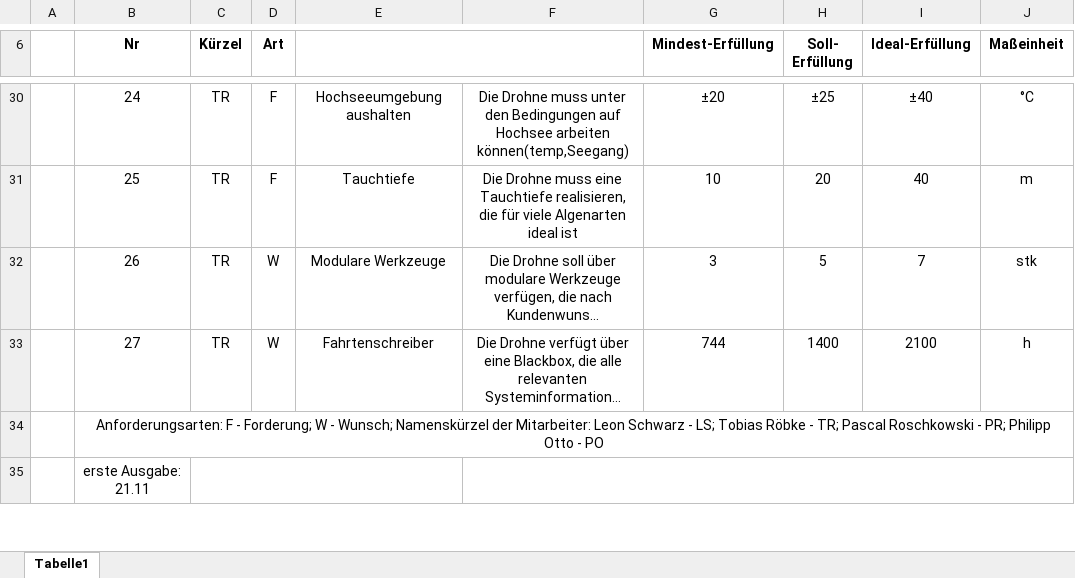
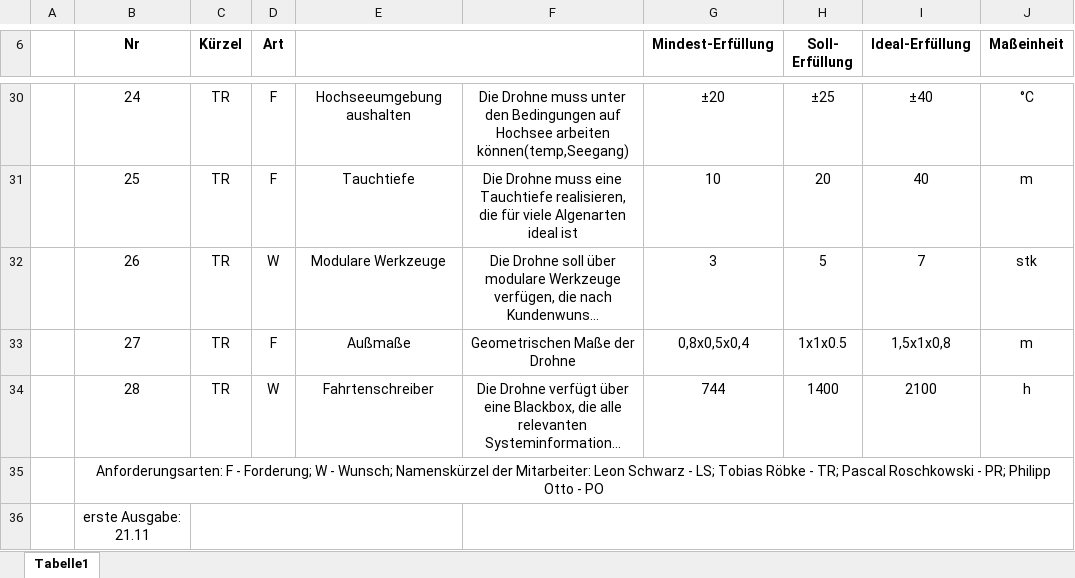
Before and after one commit to plastikpamaro/MKon, an Excel workbook: Meilenstein 2/Dokumente/Anforderungen.xlsx, sheet Tabelle1, drawn as a sheet; only a part is shown, gaps mark what is left out; long unchanged cells end in …; values as stored, in another font and other column widths than the file's, no borders; addresses are those after the commit; the diff names each change by its address in the sheet, - before the commit and + after, or states it on an @@ line.

Commit message:
Update Anforderungen.xlsx

```diff
--- a/Meilenstein 2/Dokumente/Anforderungen.xlsx (sheet Tabelle1)
+++ b/Meilenstein 2/Dokumente/Anforderungen.xlsx (sheet Tabelle1)
+row 33:  | 27 | TR | F | Außmaße | Geometrischen Maße der Drohne | 0,8x0,5x0,4 | 1x1x0.5 | 1,5x1x0,8 | m
-B34 (Nr): 27
+B34 (Nr): 28
```
